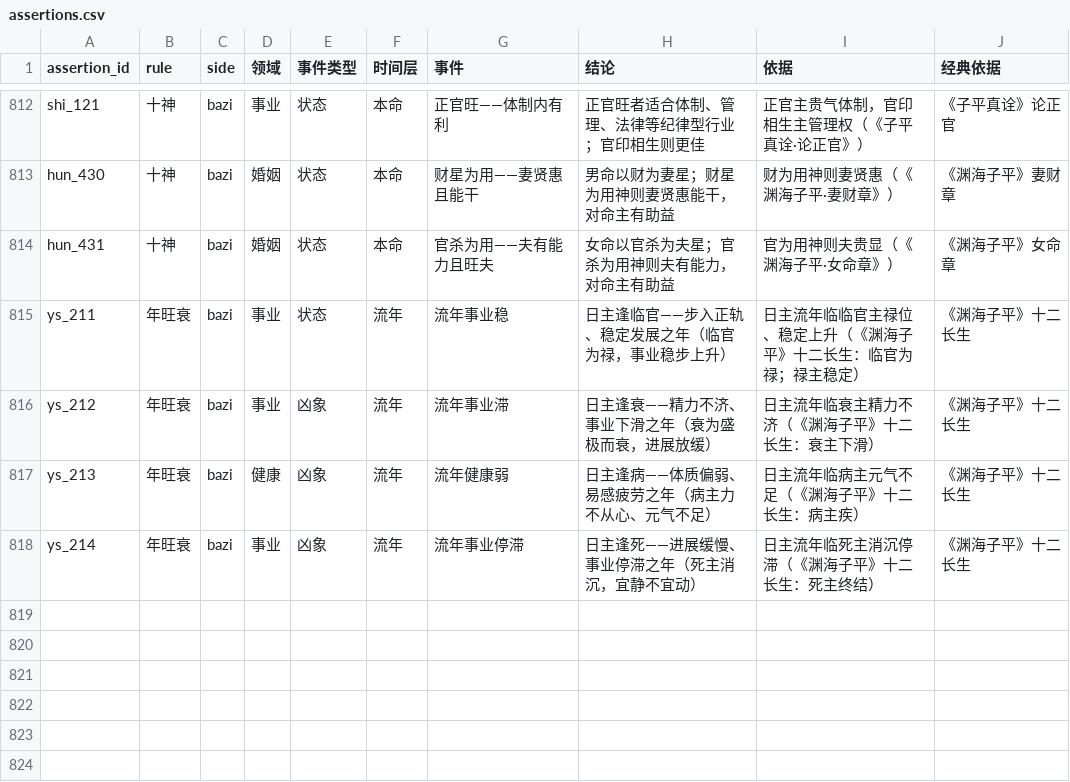
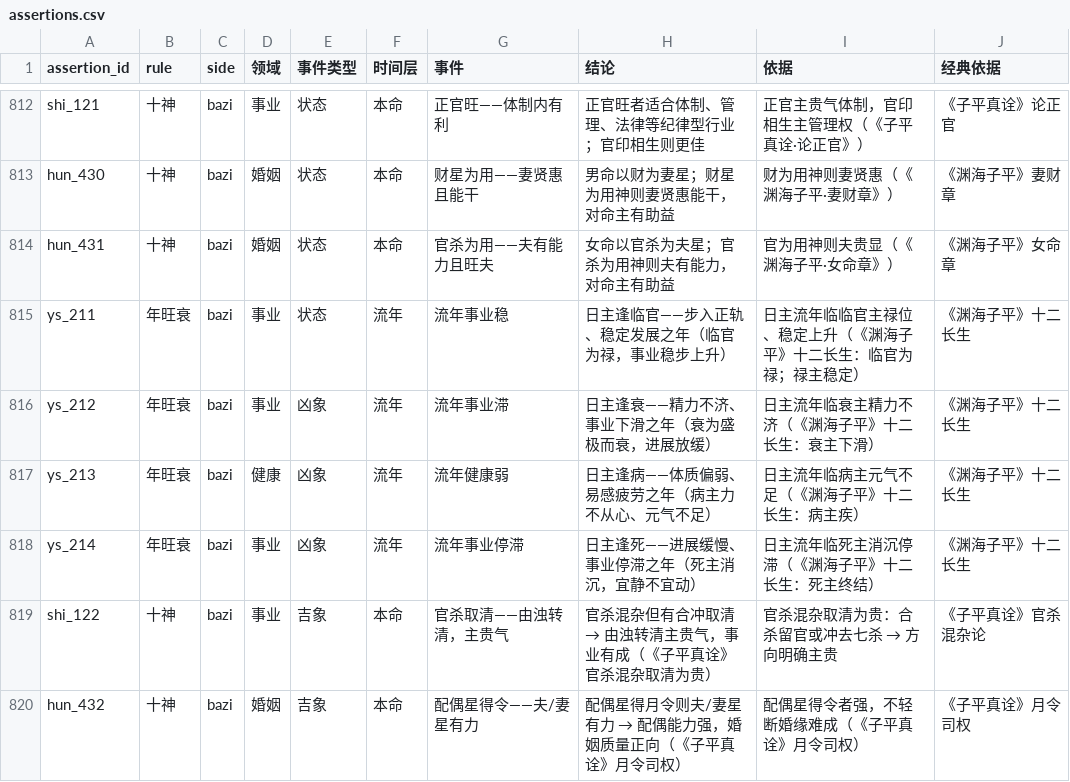
Before and after one commit to ml8s/liki, a CSV file: skills/liki/bazi/tools/assertions/assertions.csv, drawn as a sheet; only a part is shown, gaps mark what is left out; the diff names each change by its address in the sheet, - before the commit and + after, or states it on an @@ line.

Commit message:
feat(bazi): add 官杀取清 and 配偶星得令 assertions to fill =1 truth table gaps
- shi_122: 官杀取清=1 → 由浊转清主贵气（《子平真诠》官杀混杂取清为贵）
- hun_432: 配偶星得令=1 → 夫/妻星有力，婚姻正向（《子平真诠》月令司权）

Both factors previously only referenced as =0 (exclusion conditions);
=1 states had mingli meaning but no assertions.

断语 817→819, 条件组 882→884, 条件行 1346→1348

```diff
--- a/skills/liki/bazi/tools/assertions/assertions.csv
+++ b/skills/liki/bazi/tools/assertions/assertions.csv
+row 819: shi_122 | 十神 | bazi | 事业 | 吉象 | 本命 | 官杀取清——由浊转清，主贵气 | 官杀混杂但有合冲取清 → 由浊转清主贵气，事业有成（《子平真诠》官杀混杂取清为贵） | 官杀混杂取清为贵：合杀留官或冲去七杀 → 方向明确主贵 | 《子平真诠》官杀混杂论
+row 820: hun_432 | 十神 | bazi | 婚姻 | 吉象 | 本命 | 配偶星得令——夫/妻星有力 | 配偶星得月令则夫/妻星有力 → 配偶能力强，婚姻质量正向（《子平真诠》月令司权） | 配偶星得令者强，不轻断婚缘难成（《子平真诠》月令司权） | 《子平真诠》月令司权
```
Also changed, not shown: skills/liki/bazi/tools/assertions/assertion_conditions.csv.
